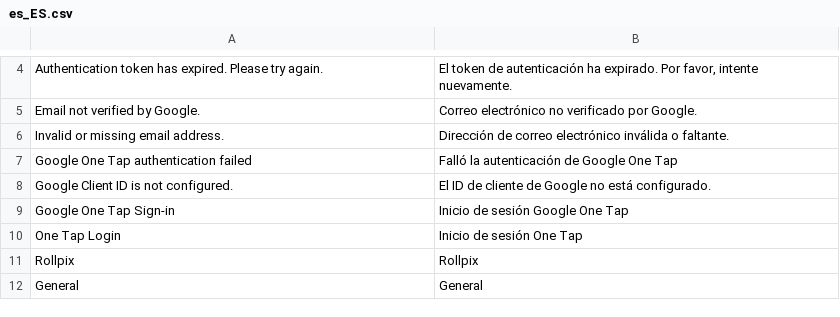
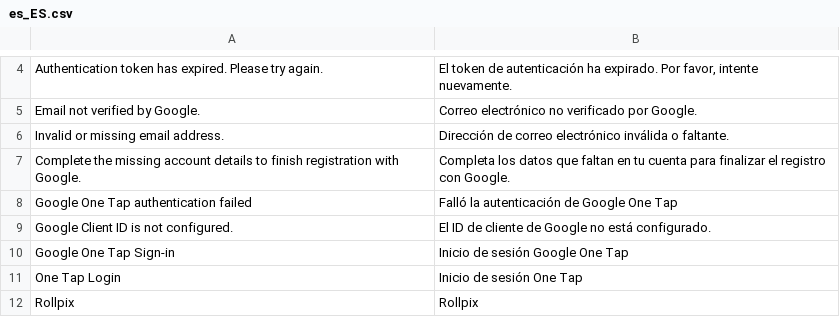
Before and after one commit to ROLLPIX/M2-google-one-tap, a CSV file: i18n/es_ES.csv, drawn as a sheet; only a part is shown, gaps mark what is left out; the shorter side is filled out with more unchanged rows; the diff names each change by its address in the sheet, - before the commit and + after, or states it on an @@ line.

Commit message:
fix: Robust password hiding + Spanish translation for register completion - v2.1.7
- Target password inputs by name (theme-independent) instead of fragile form-wrapper class; previous selectors did not hide the fields

- Also hide password strength meter and show-password toggle

- Add missing 'Complete the missing account details...' translation to es_AR, es_ES and es_MX

```diff
--- a/i18n/es_ES.csv
+++ b/i18n/es_ES.csv
+row 7: Complete the missing account details to finish registration with Google. | Completa los datos que faltan en tu cuenta para finalizar el registro con Google.
```
Also changed, not shown: i18n/es_AR.csv, i18n/es_MX.csv, 2 other files.
